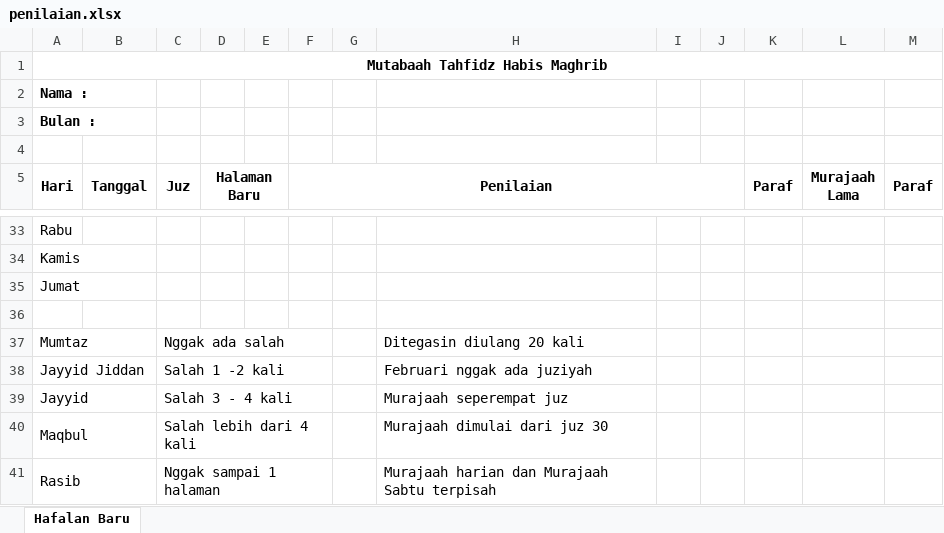
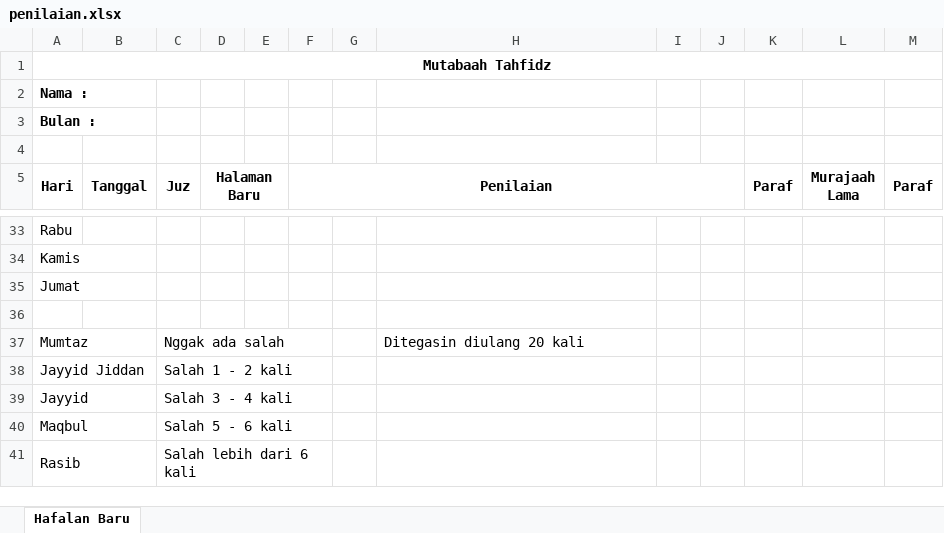
Before and after one commit to mzaini30/rekap-tahfidz, an Excel workbook: penilaian.xlsx, sheet Hafalan Baru, drawn as a sheet; only a part is shown, gaps mark what is left out; values as stored, in another font and other column widths than the file's, no borders; the diff names each change by its address in the sheet, - before the commit and + after, or states it on an @@ line.

Commit message:
oke

```diff
--- a/penilaian.xlsx (sheet Hafalan Baru)
+++ b/penilaian.xlsx (sheet Hafalan Baru)
-A1 (Hari): Mutabaah Tahfidz Habis Maghrib
+A1 (Hari): Mutabaah Tahfidz
-C38 (Juz): Salah 1 -2 kali
+C38 (Juz): Salah 1 - 2 kali
-H38: Februari nggak ada juziyah
+H38: (empty)
-H39: Murajaah seperempat juz
+H39: (empty)
-C40 (Juz): Salah lebih dari 4 kali
+C40 (Juz): Salah 5 - 6 kali
-H40: Murajaah dimulai dari juz 30
+H40: (empty)
-C41 (Juz): Nggak sampai 1 halaman
+C41 (Juz): Salah lebih dari 6 kali
-H41: Murajaah harian dan Murajaah Sabtu terpisah
+H41: (empty)
```
